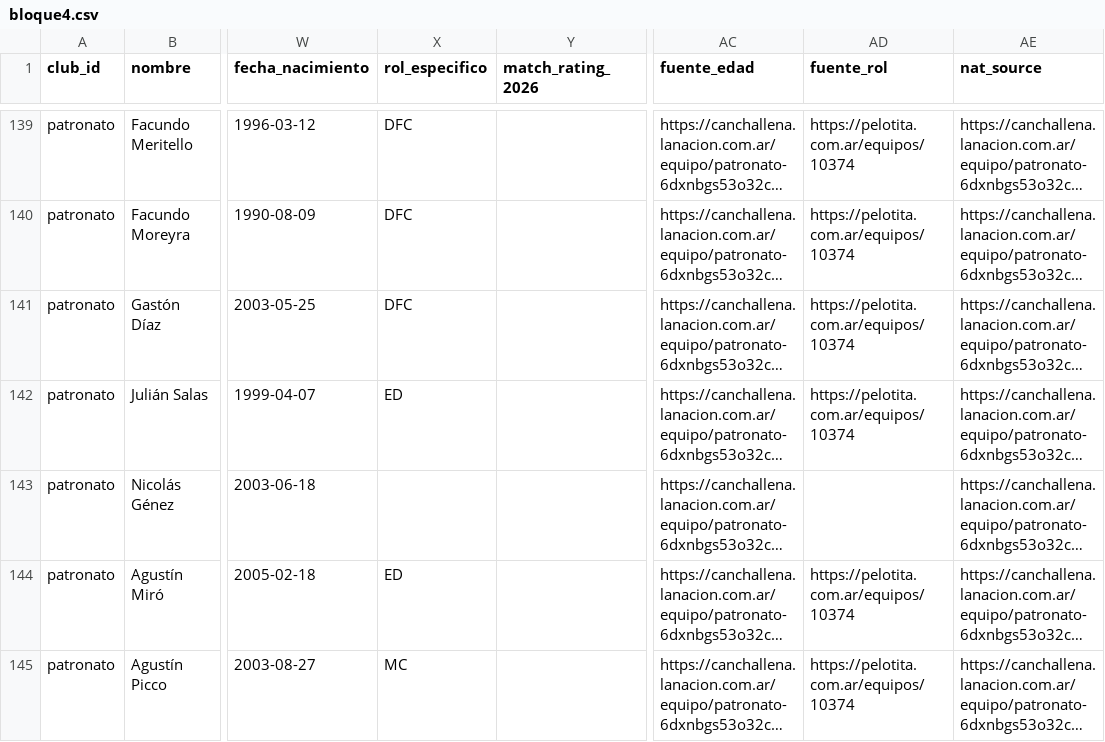
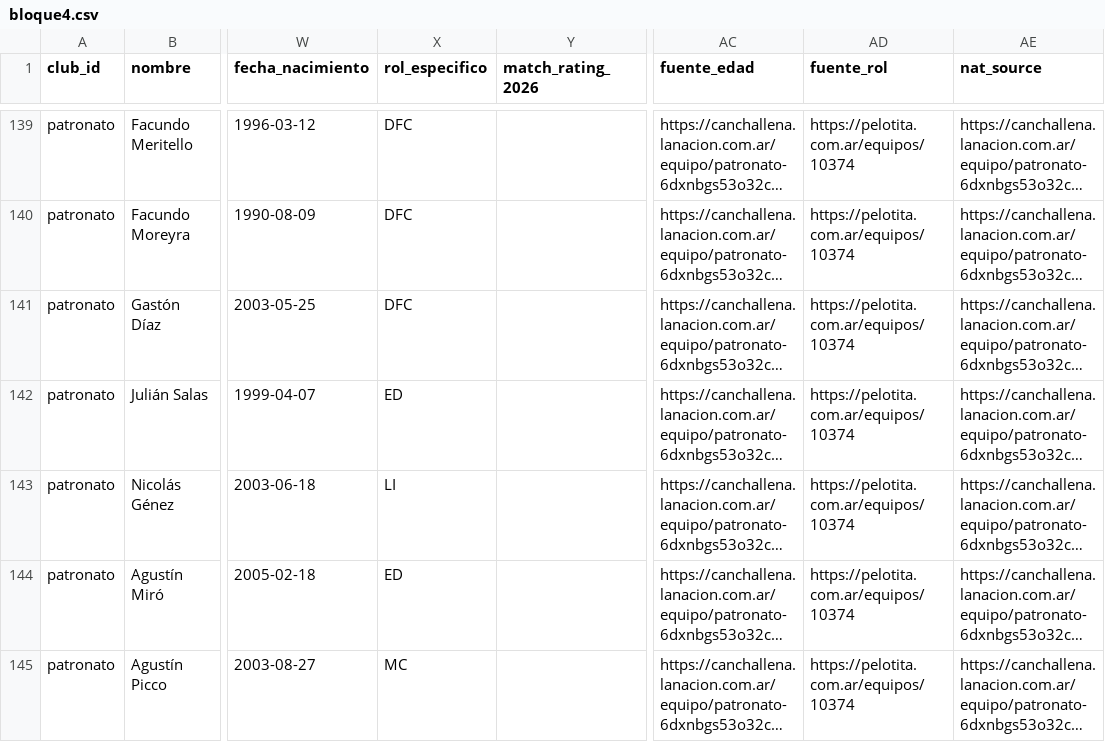
Before and after one commit to carp1901/liga-fc1, a CSV file: planteles/borradores/primera-nacional-2026/bloque4.csv, drawn as a sheet; only a part is shown, gaps mark what is left out; long unchanged cells end in …; the diff names each change by its address in the sheet, - before the commit and + after, or states it on an @@ line.

Commit message:
Completa roles verificados en bloque 4

```diff
--- a/planteles/borradores/primera-nacional-2026/bloque4.csv
+++ b/planteles/borradores/primera-nacional-2026/bloque4.csv
-X143 (rol_especifico): (empty)
+X143 (rol_especifico): LI
-AD143 (fuente_rol): (empty)
+AD143 (fuente_rol): https://pelotita.com.ar/equipos/10374
```
